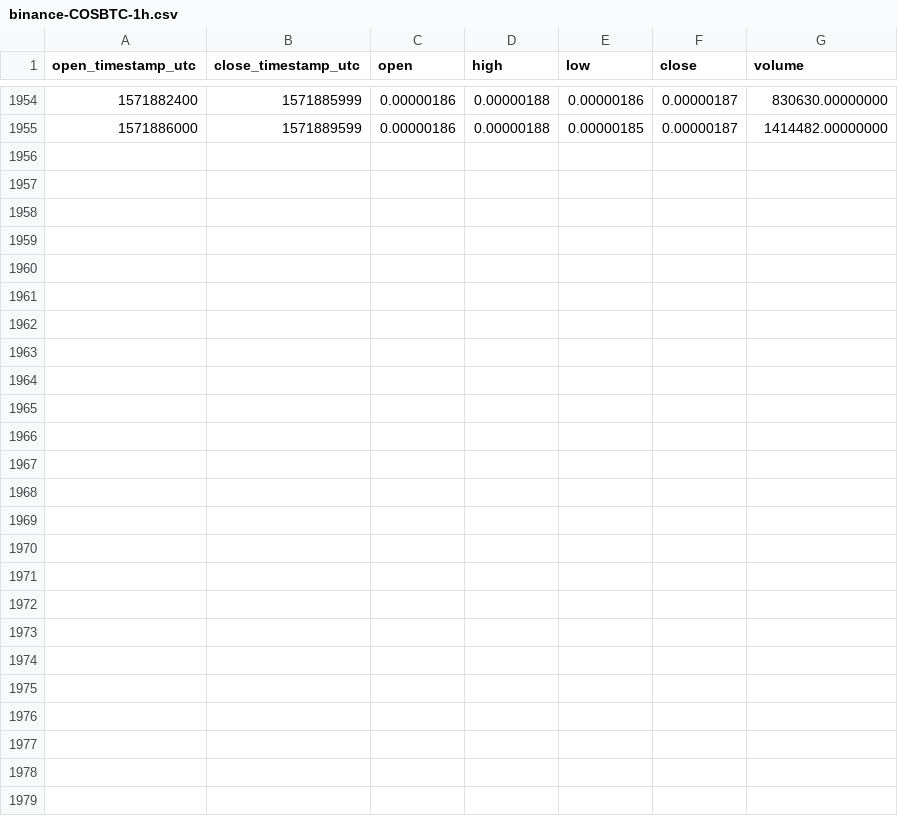
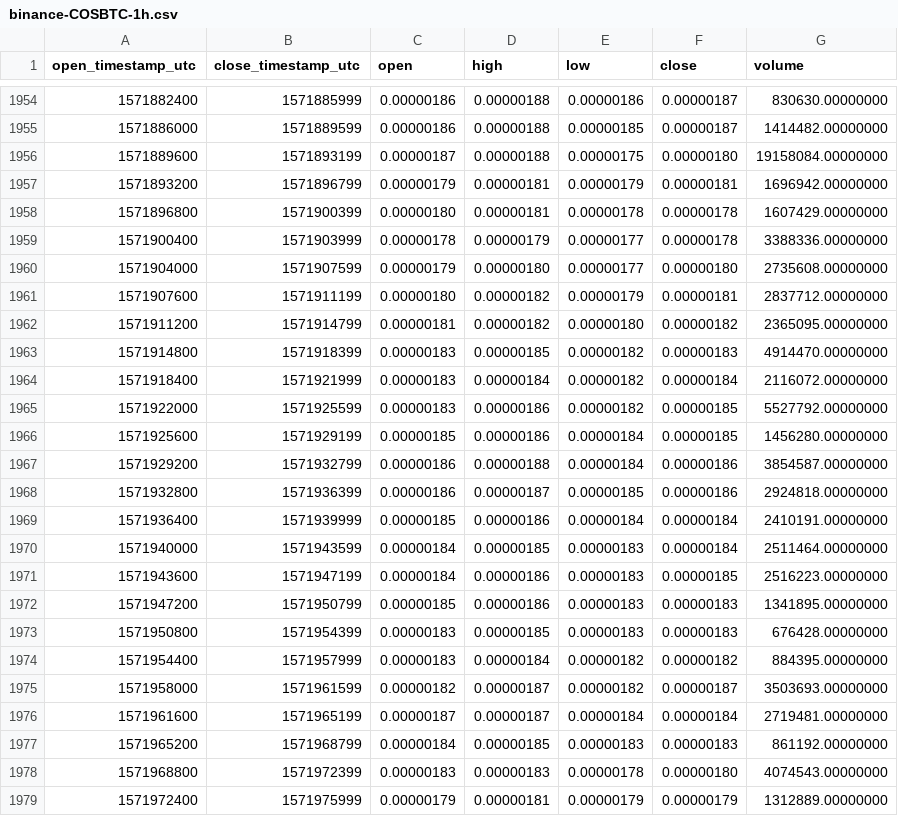
Before and after one commit to cryptobigbro/binance-COSBTC, a CSV file: binance-COSBTC-1h.csv, drawn as a sheet; only a part is shown, gaps mark what is left out; the diff names each change by its address in the sheet, - before the commit and + after, or states it on an @@ line.

Commit message:
Update OHLCV data.

```diff
--- a/binance-COSBTC-1h.csv
+++ b/binance-COSBTC-1h.csv
+row 1956: 1571889600 | 1571893199 | 0.00000187 | 0.00000188 | 0.00000175 | 0.00000180 | 19158084.00000000
+row 1957: 1571893200 | 1571896799 | 0.00000179 | 0.00000181 | 0.00000179 | 0.00000181 | 1696942.00000000
+row 1958: 1571896800 | 1571900399 | 0.00000180 | 0.00000181 | 0.00000178 | 0.00000178 | 1607429.00000000
+row 1959: 1571900400 | 1571903999 | 0.00000178 | 0.00000179 | 0.00000177 | 0.00000178 | 3388336.00000000
+row 1960: 1571904000 | 1571907599 | 0.00000179 | 0.00000180 | 0.00000177 | 0.00000180 | 2735608.00000000
+row 1961: 1571907600 | 1571911199 | 0.00000180 | 0.00000182 | 0.00000179 | 0.00000181 | 2837712.00000000
+row 1962: 1571911200 | 1571914799 | 0.00000181 | 0.00000182 | 0.00000180 | 0.00000182 | 2365095.00000000
+row 1963: 1571914800 | 1571918399 | 0.00000183 | 0.00000185 | 0.00000182 | 0.00000183 | 4914470.00000000
+row 1964: 1571918400 | 1571921999 | 0.00000183 | 0.00000184 | 0.00000182 | 0.00000184 | 2116072.00000000
+row 1965: 1571922000 | 1571925599 | 0.00000183 | 0.00000186 | 0.00000182 | 0.00000185 | 5527792.00000000
+row 1966: 1571925600 | 1571929199 | 0.00000185 | 0.00000186 | 0.00000184 | 0.00000185 | 1456280.00000000
+row 1967: 1571929200 | 1571932799 | 0.00000186 | 0.00000188 | 0.00000184 | 0.00000186 | 3854587.00000000
+row 1968: 1571932800 | 1571936399 | 0.00000186 | 0.00000187 | 0.00000185 | 0.00000186 | 2924818.00000000
+row 1969: 1571936400 | 1571939999 | 0.00000185 | 0.00000186 | 0.00000184 | 0.00000184 | 2410191.00000000
+row 1970: 1571940000 | 1571943599 | 0.00000184 | 0.00000185 | 0.00000183 | 0.00000184 | 2511464.00000000
+row 1971: 1571943600 | 1571947199 | 0.00000184 | 0.00000186 | 0.00000183 | 0.00000185 | 2516223.00000000
+row 1972: 1571947200 | 1571950799 | 0.00000185 | 0.00000186 | 0.00000183 | 0.00000183 | 1341895.00000000
+row 1973: 1571950800 | 1571954399 | 0.00000183 | 0.00000185 | 0.00000183 | 0.00000183 | 676428.00000000
+row 1974: 1571954400 | 1571957999 | 0.00000183 | 0.00000184 | 0.00000182 | 0.00000182 | 884395.00000000
+row 1975: 1571958000 | 1571961599 | 0.00000182 | 0.00000187 | 0.00000182 | 0.00000187 | 3503693.00000000
+row 1976: 1571961600 | 1571965199 | 0.00000187 | 0.00000187 | 0.00000184 | 0.00000184 | 2719481.00000000
+row 1977: 1571965200 | 1571968799 | 0.00000184 | 0.00000185 | 0.00000183 | 0.00000183 | 861192.00000000
+row 1978: 1571968800 | 1571972399 | 0.00000183 | 0.00000183 | 0.00000178 | 0.00000180 | 4074543.00000000
+row 1979: 1571972400 | 1571975999 | 0.00000179 | 0.00000181 | 0.00000179 | 0.00000179 | 1312889.00000000
```
Also changed, not shown: binance-COSBTC-1d.csv.
